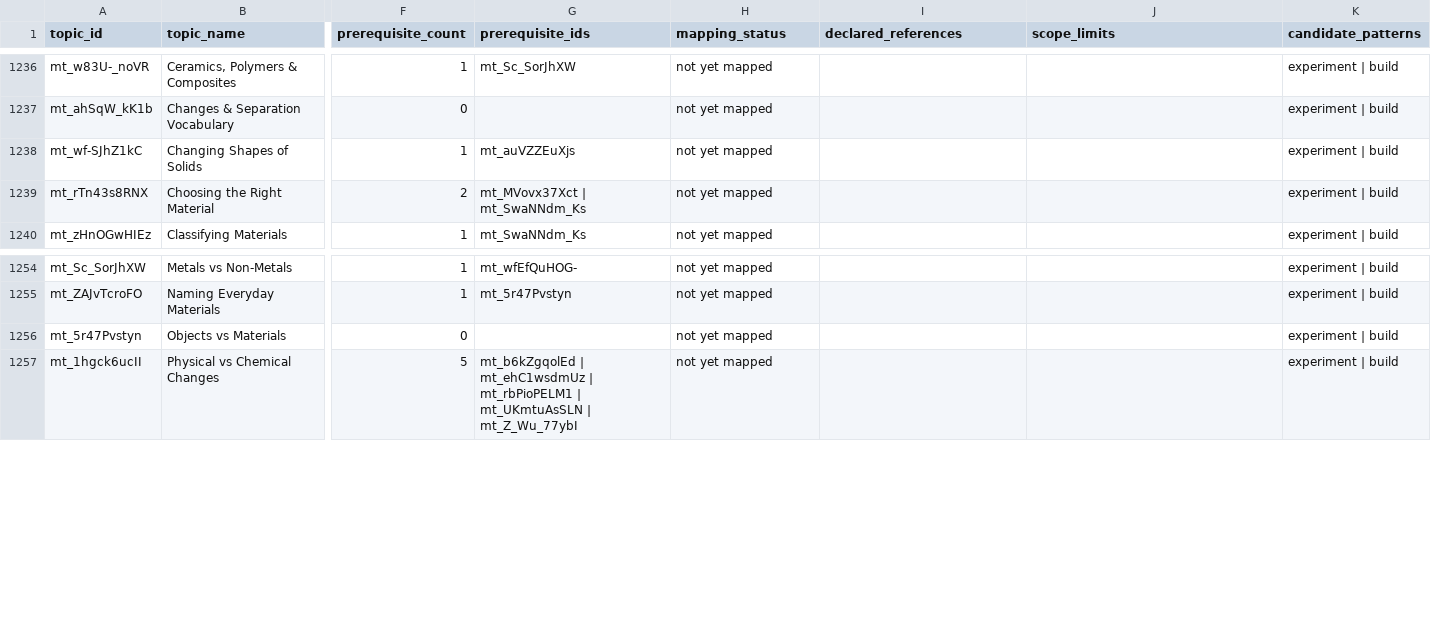
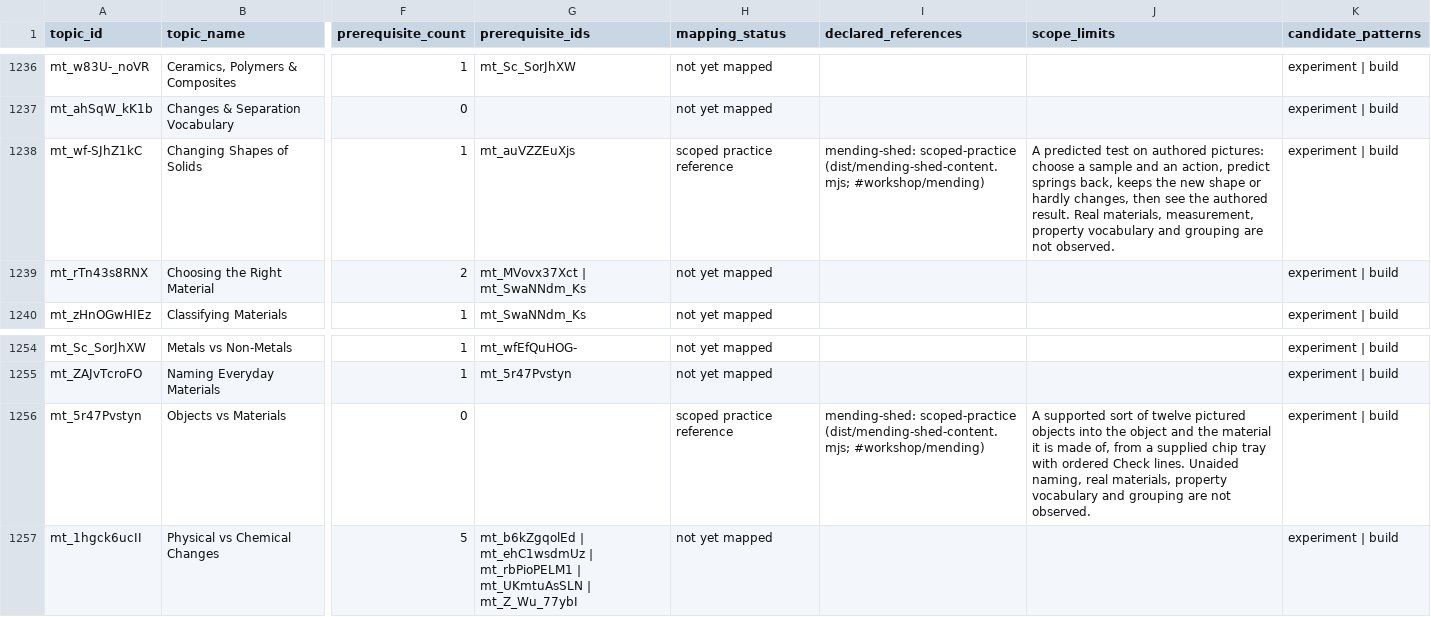
Before and after one commit to anotherpanacea-eng/learning-garden, a CSV file: curriculum/topic-coverage.csv, drawn as a sheet; only a part is shown, gaps mark what is left out; the diff names each change by its address in the sheet, - before the commit and + after, or states it on an @@ line.

```diff
--- a/curriculum/topic-coverage.csv
+++ b/curriculum/topic-coverage.csv
-H1238 (mapping_status): not yet mapped
+H1238 (mapping_status): scoped practice reference
-I1238 (declared_references): (empty)
+I1238 (declared_references): mending-shed: scoped-practice (dist/mending-shed-content.mjs; #workshop/mending)
-J1238 (scope_limits): (empty)
+J1238 (scope_limits): A predicted test on authored pictures: choose a sample and an action, predict springs back, keeps the new shape or hardly changes, then see the authored result. Real materials, measurement, property vocabulary and grouping are not observed.
-H1256 (mapping_status): not yet mapped
+H1256 (mapping_status): scoped practice reference
-I1256 (declared_references): (empty)
+I1256 (declared_references): mending-shed: scoped-practice (dist/mending-shed-content.mjs; #workshop/mending)
-J1256 (scope_limits): (empty)
+J1256 (scope_limits): A supported sort of twelve pictured objects into the object and the material it is made of, from a supplied chip tray with ordered Check lines. Unaided naming, real materials, property vocabulary and grouping are not observed.
```
Also changed, not shown: 10 other files.
